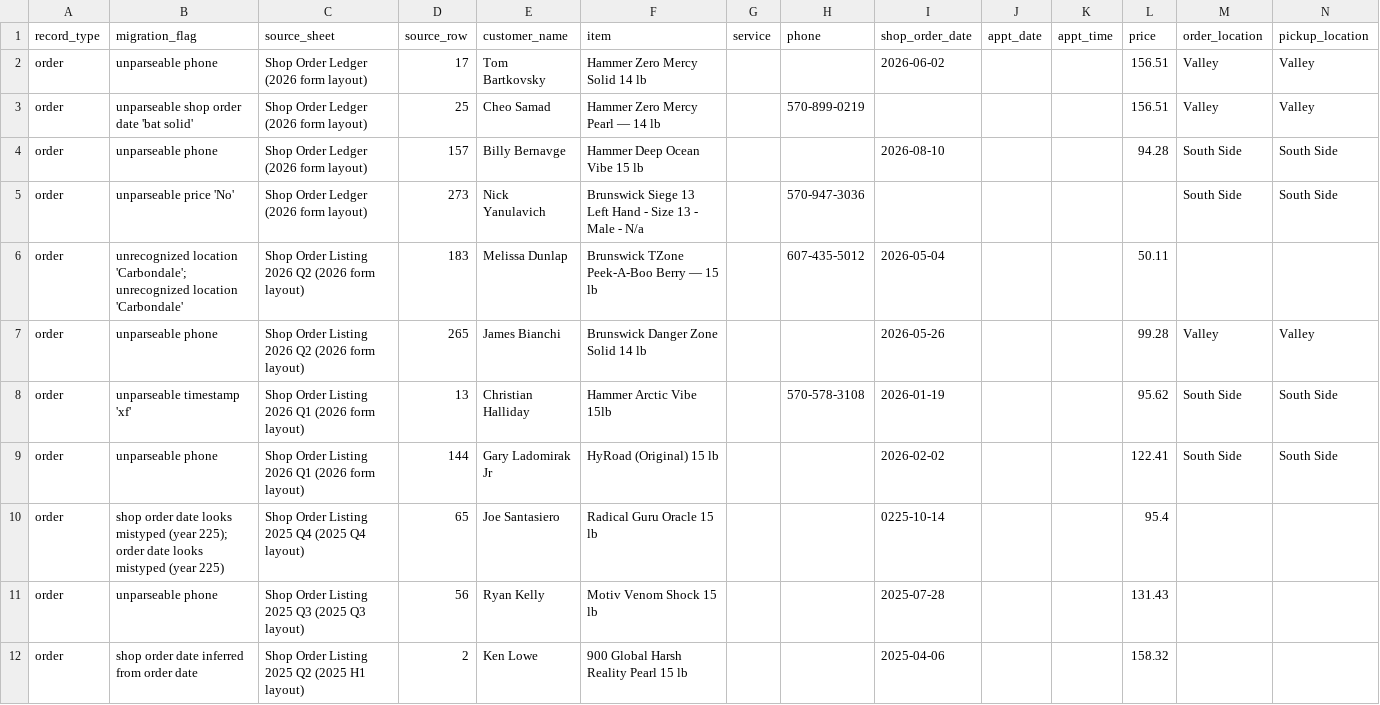
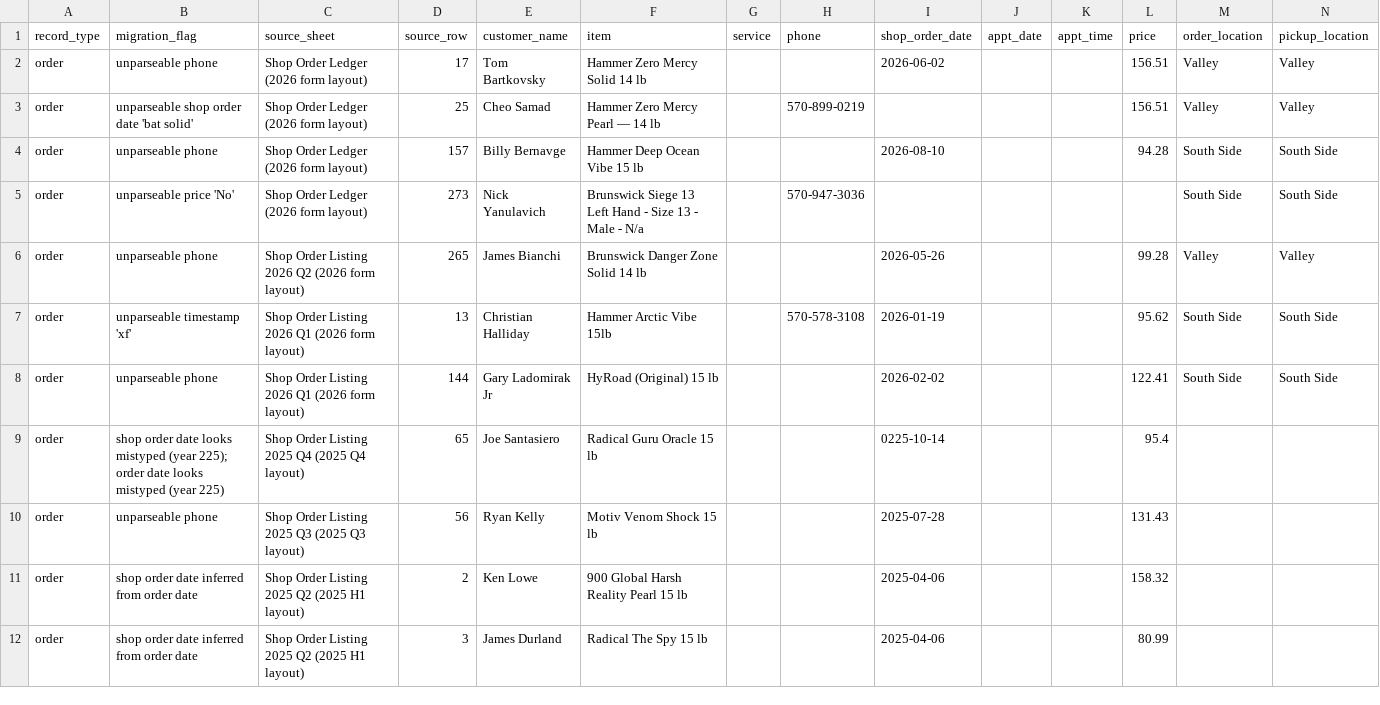
Before and after one commit to dsr119/ProShopAppV1C, a CSV file: migration/output/review_needed.csv, drawn as a sheet; only a part is shown; the shorter side is filled out with more unchanged rows; rows hold the shown columns only; the diff names each change by its address in the sheet, - before the commit and + after, or states it on an @@ line.

```diff
--- a/migration/output/review_needed.csv
+++ b/migration/output/review_needed.csv
-row 6: order | unrecognized location 'Carbondale'; unrecognized location 'Carbondale' | Shop Order Listing 2026 Q2 (2026 form layout) | 183 | Melissa Dunlap | Brunswick TZone Peek-A-Boo Berry — 15 lb |  | 607-435-5012 | 2026-05-04 |  |  | 50.11
```
Also changed, not shown: migration/output/orders.csv, 2 other files.
